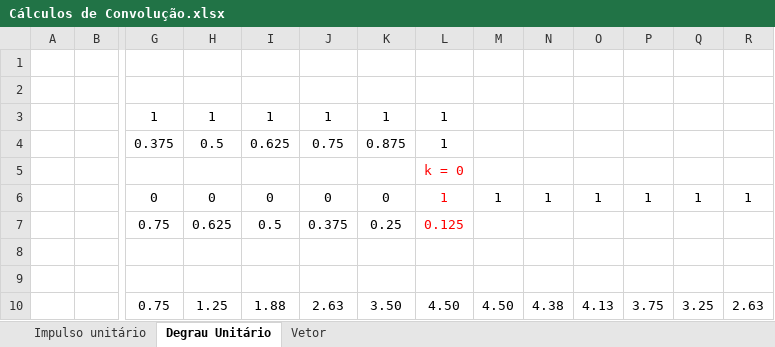
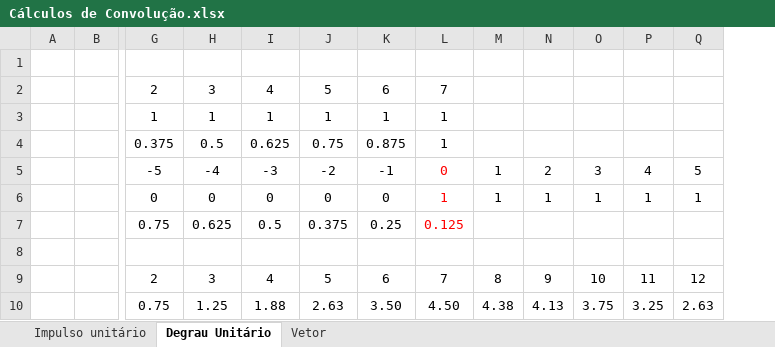
Before and after one commit to GustavoSMafra/ProcessamentoDigitalSinais, an Excel workbook: Convolução/Cálculos de Convolução.xlsx, sheet Degrau Unitário, drawn as a sheet; only a part is shown, gaps mark what is left out; values as stored, in another font and other column widths than the file's, no borders; removed rows and columns are numbered as before the commit, all else as after; rows hold the shown columns only; the diff names each change by its address in the sheet, - before the commit and + after, or states it on an @@ line.

```diff
--- a/Convolução/Cálculos de Convolução.xlsx (sheet Degrau Unitário)
+++ b/Convolução/Cálculos de Convolução.xlsx (sheet Degrau Unitário)
-column M, row 6: 1; row 10: 4.50
-row 2: (empty)
+row 2:  |  | 2 | 3 | 4 | 5 | 6 | 7
-row 5:  |  |  |  |  |  |  | k = 0
+row 5:  |  | -5 | -4 | -3 | -2 | -1 | 0 | 1 | 2 | 3 | 4 | 5
-row 9: (empty)
+row 9:  |  | 2 | 3 | 4 | 5 | 6 | 7 | 8 | 9 | 10 | 11 | 12
```
Also changed, not shown: sheet Impulso unitário, sheet Vetor, formulas that keep their value, 2 other files.
